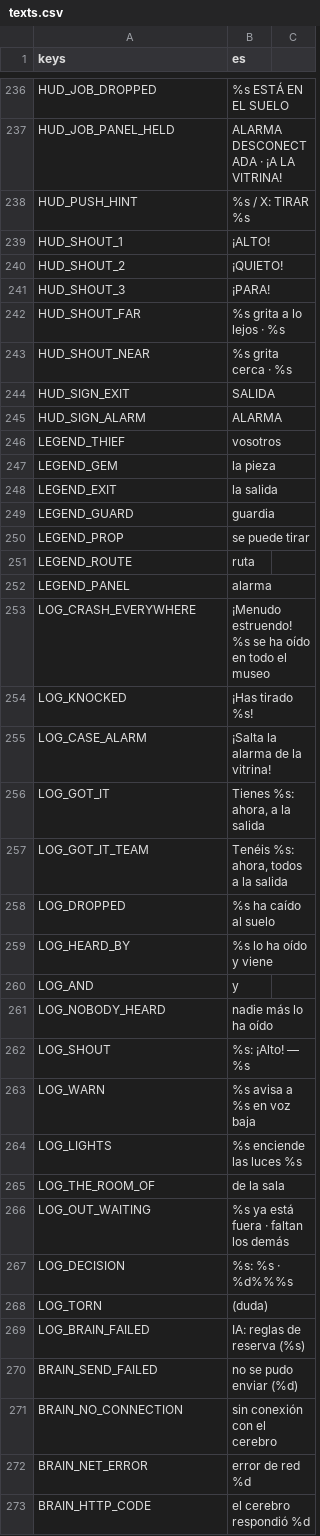
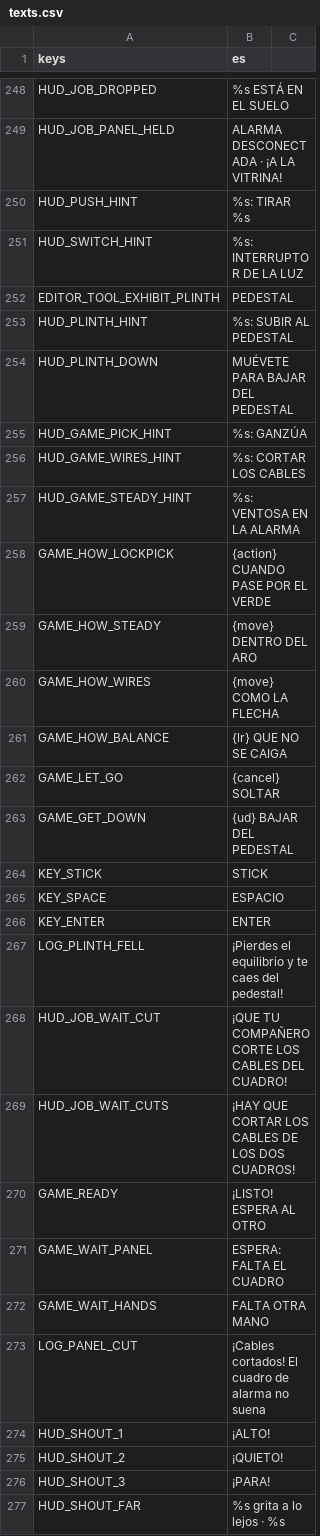
Before and after one commit to didelco/ladron, a CSV file: locale/texts.csv, drawn as a sheet; only a part is shown, gaps mark what is left out; the shorter side is filled out with more unchanged rows; the diff covers the shown part only.

```diff
--- a/locale/texts.csv
+++ b/locale/texts.csv
@@ -249,3 +261,26 @@ HUD_JOB_DROPPED,%s ESTÁ EN EL SUELO
 HUD_JOB_PANEL_HELD,ALARMA DESCONECTADA · ¡A LA VITRINA!
-HUD_PUSH_HINT,%s / X: TIRAR %s
+HUD_PUSH_HINT,%s: TIRAR %s
+HUD_SWITCH_HINT,%s: INTERRUPTOR DE LA LUZ
+EDITOR_TOOL_EXHIBIT_PLINTH,PEDESTAL
+HUD_PLINTH_HINT,%s: SUBIR AL PEDESTAL
+HUD_PLINTH_DOWN,MUÉVETE PARA BAJAR DEL PEDESTAL
+HUD_GAME_PICK_HINT,%s: GANZÚA
+HUD_GAME_WIRES_HINT,%s: CORTAR LOS CABLES
+HUD_GAME_STEADY_HINT,%s: VENTOSA EN LA ALARMA
+GAME_HOW_LOCKPICK,{action} CUANDO PASE POR EL VERDE
+GAME_HOW_STEADY,{move} DENTRO DEL ARO
+GAME_HOW_WIRES,{move} COMO LA FLECHA
+GAME_HOW_BALANCE,{lr} QUE NO SE CAIGA
+GAME_LET_GO,{cancel} SOLTAR
+GAME_GET_DOWN,{ud} BAJAR DEL PEDESTAL
+KEY_STICK,STICK
+KEY_SPACE,ESPACIO
+KEY_ENTER,ENTER
+LOG_PLINTH_FELL,¡Pierdes el equilibrio y te caes del pedestal!
+HUD_JOB_WAIT_CUT,¡QUE TU COMPAÑERO CORTE LOS CABLES DEL CUADRO!
+HUD_JOB_WAIT_CUTS,¡HAY QUE CORTAR LOS CABLES DE LOS DOS CUADROS!
+GAME_READY,¡LISTO! ESPERA AL OTRO
+GAME_WAIT_PANEL,ESPERA: FALTA EL CUADRO
+GAME_WAIT_HANDS,FALTA OTRA MANO
+LOG_PANEL_CUT,¡Cables cortados! El cuadro de alarma no suena
 HUD_SHOUT_1,¡ALTO!
```
Also changed, not shown: 39 added rows, 4 removed rows and 6 edited cells elsewhere in this file, 52 other files.
